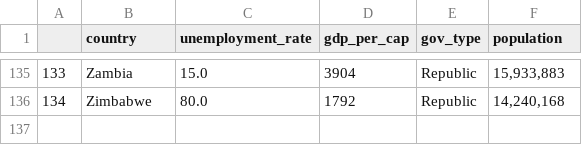
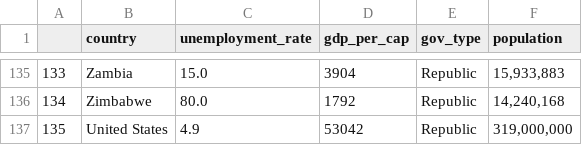
Before and after one commit to ghenshaw/datasets, a CSV file: country_per_cap_gdp_unemployment_gov_type_pop.csv, drawn as a sheet; only a part is shown, gaps mark what is left out; the diff names each change by its address in the sheet, - before the commit and + after, or states it on an @@ line.

Commit message:
US

```diff
--- a/country_per_cap_gdp_unemployment_gov_type_pop.csv
+++ b/country_per_cap_gdp_unemployment_gov_type_pop.csv
+row 137: 135 | United States | 4.9 | 53042 | Republic | 319,000,000
```
